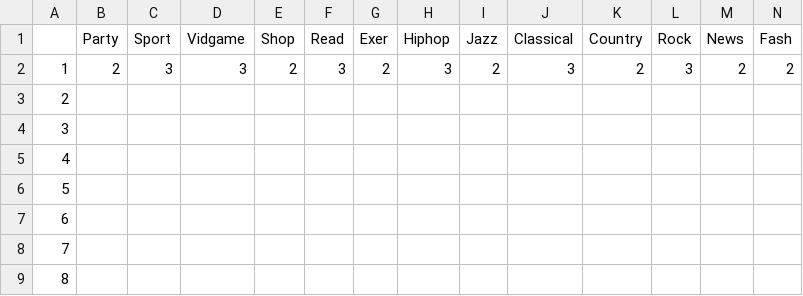
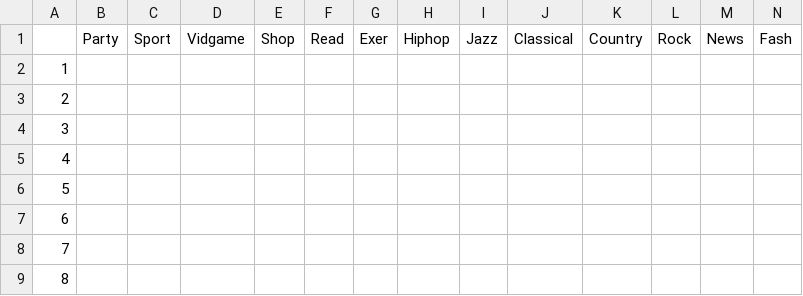
Before and after one commit to EnglertYang/Pima, a CSV file: CA_Classdata.csv, drawn as a sheet; only a part is shown; the diff covers the shown part only; the diff names each change by its address in the sheet, - before the commit and + after, or states it on an @@ line.

Commit message:
Update CA_Classdata.csv

```diff
--- a/CA_Classdata.csv
+++ b/CA_Classdata.csv
-B2: 2
+B2: (empty)
-C2: 3
+C2: (empty)
-D2: 3
+D2: (empty)
-E2: 2
+E2: (empty)
-F2: 3
+F2: (empty)
-G2: 2
+G2: (empty)
-H2: 3
+H2: (empty)
-I2: 2
+I2: (empty)
-J2: 3
+J2: (empty)
-K2: 2
+K2: (empty)
-L2: 3
+L2: (empty)
-M2: 2
+M2: (empty)
-N2: 2
+N2: (empty)
```
Also changed, not shown: 5 edited cells elsewhere in this file.
